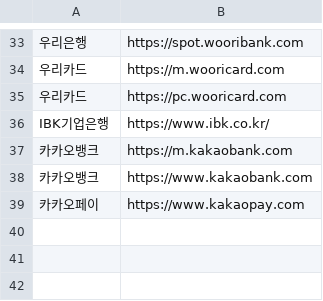
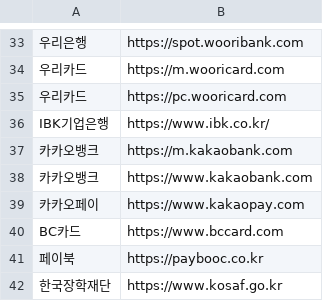
Before and after one commit to dmsquf03/fishing-phishing, a CSV file: whitelist/Economy URL dataset.csv, drawn as a sheet; only a part is shown, gaps mark what is left out.

Commit message:
Update Economy URL dataset.csv

```diff
--- a/whitelist/Economy URL dataset.csv
+++ b/whitelist/Economy URL dataset.csv
@@ -39 +39,4 @@ IBK기업은행,https://www.ibk.co.kr/
 카카오페이,https://www.kakaopay.com
+BC카드,https://www.bccard.com
+페이북,https://paybooc.co.kr
+한국장학재단,https://www.kosaf.go.kr
```
